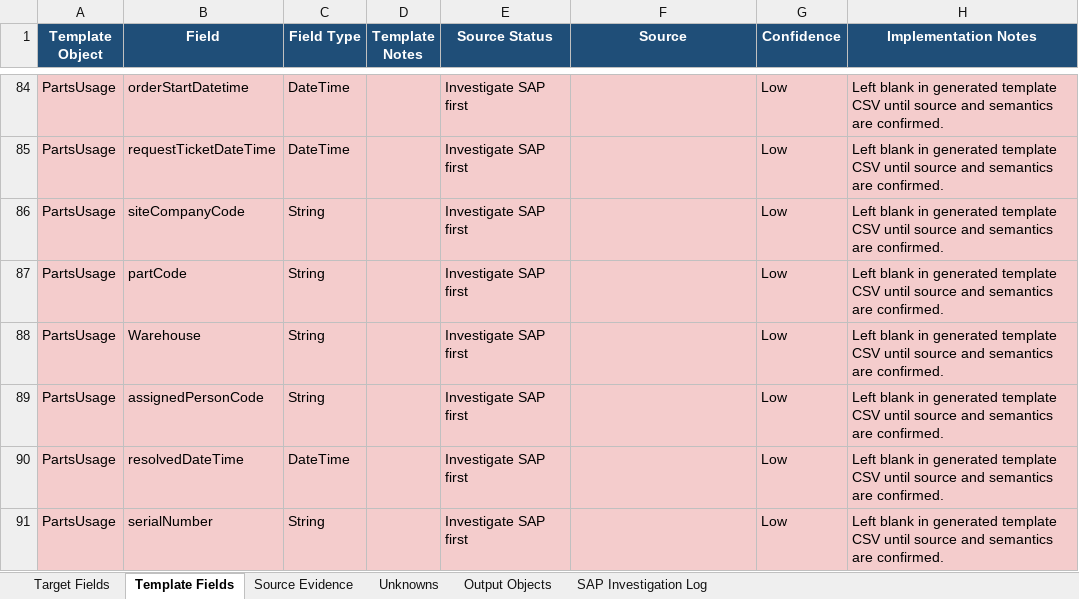
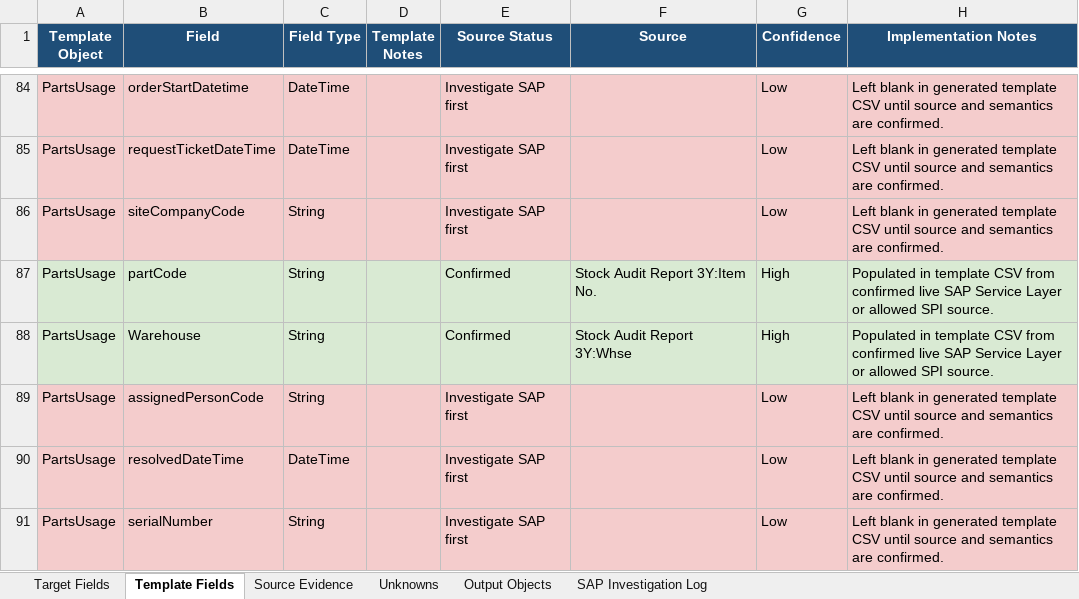
Before and after one commit to SPLChase/PlanningV2_CC8, an Excel workbook: docs/field-map/CoCre8_PlanningV2_Template_Field_Map.xlsx, sheet Template Fields, drawn as a sheet; only a part is shown, gaps mark what is left out; values as stored, in another font and other column widths than the file's, no borders; table styles not drawn; the diff covers the shown part only; the diff names each change by its address in the sheet, - before the commit and + after, or states it on an @@ line.

Commit message:
Map SPL masters and stock audit usage

```diff
--- a/docs/field-map/CoCre8_PlanningV2_Template_Field_Map.xlsx (sheet Template Fields)
+++ b/docs/field-map/CoCre8_PlanningV2_Template_Field_Map.xlsx (sheet Template Fields)
-A87:H88 fill: #F4CCCC
+A87:H88 fill: #D9EAD3
-E87:E88 (Source Status): Investigate SAP first
+E87:E88 (Source Status): Confirmed
-F87 (Source): (empty)
+F87 (Source): Stock Audit Report 3Y:Item No.
-G87:G88 (Confidence): Low
+G87:G88 (Confidence): High
-H87:H88 (Implementation Notes): Left blank in generated template CSV until source and semantics are confirmed.
+H87:H88 (Implementation Notes): Populated in template CSV from confirmed live SAP Service Layer or allowed SPI source.
-F88 (Source): (empty)
+F88 (Source): Stock Audit Report 3Y:Whse
```
Also changed, not shown: 16 edited cells and cell formats elsewhere in this sheet, sheet Target Fields, sheet Unknowns, sheet SAP Investigation Log, sheet Output Objects, sheet Source Evidence, 5 other files.
